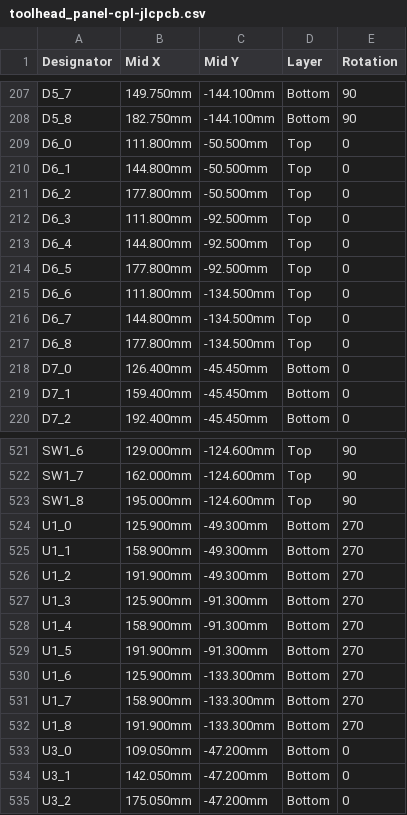
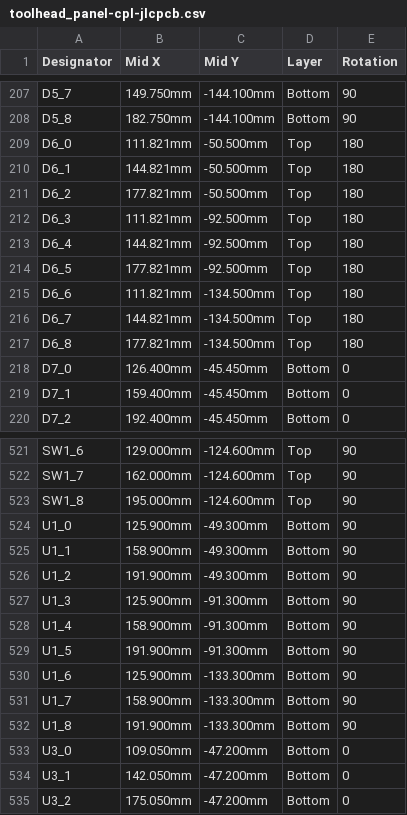
Before and after one commit to pinkfish/hotswap_toolhead, a CSV file: gerber/panel/toolhead_panel-cpl-jlcpcb.csv, drawn as a sheet; only a part is shown, gaps mark what is left out; the diff covers the shown part only.

```diff
--- a/gerber/panel/toolhead_panel-cpl-jlcpcb.csv
+++ b/gerber/panel/toolhead_panel-cpl-jlcpcb.csv
@@ -208,11 +208,11 @@ D5_7,149.750mm,-144.100mm,Bottom,90
 D5_8,182.750mm,-144.100mm,Bottom,90
-D6_0,111.800mm,-50.500mm,Top,0
-D6_1,144.800mm,-50.500mm,Top,0
-D6_2,177.800mm,-50.500mm,Top,0
-D6_3,111.800mm,-92.500mm,Top,0
-D6_4,144.800mm,-92.500mm,Top,0
-D6_5,177.800mm,-92.500mm,Top,0
-D6_6,111.800mm,-134.500mm,Top,0
-D6_7,144.800mm,-134.500mm,Top,0
-D6_8,177.800mm,-134.500mm,Top,0
+D6_0,111.821mm,-50.500mm,Top,180
+D6_1,144.821mm,-50.500mm,Top,180
+D6_2,177.821mm,-50.500mm,Top,180
+D6_3,111.821mm,-92.500mm,Top,180
+D6_4,144.821mm,-92.500mm,Top,180
+D6_5,177.821mm,-92.500mm,Top,180
+D6_6,111.821mm,-134.500mm,Top,180
+D6_7,144.821mm,-134.500mm,Top,180
+D6_8,177.821mm,-134.500mm,Top,180
 D7_0,126.400mm,-45.450mm,Bottom,0
@@ -523,11 +523,11 @@ SW1_7,162.000mm,-124.600mm,Top,90
 SW1_8,195.000mm,-124.600mm,Top,90
-U1_0,125.900mm,-49.300mm,Bottom,270
-U1_1,158.900mm,-49.300mm,Bottom,270
-U1_2,191.900mm,-49.300mm,Bottom,270
-U1_3,125.900mm,-91.300mm,Bottom,270
-U1_4,158.900mm,-91.300mm,Bottom,270
-U1_5,191.900mm,-91.300mm,Bottom,270
-U1_6,125.900mm,-133.300mm,Bottom,270
-U1_7,158.900mm,-133.300mm,Bottom,270
-U1_8,191.900mm,-133.300mm,Bottom,270
+U1_0,125.900mm,-49.300mm,Bottom,90
+U1_1,158.900mm,-49.300mm,Bottom,90
+U1_2,191.900mm,-49.300mm,Bottom,90
+U1_3,125.900mm,-91.300mm,Bottom,90
+U1_4,158.900mm,-91.300mm,Bottom,90
+U1_5,191.900mm,-91.300mm,Bottom,90
+U1_6,125.900mm,-133.300mm,Bottom,90
+U1_7,158.900mm,-133.300mm,Bottom,90
+U1_8,191.900mm,-133.300mm,Bottom,90
 U3_0,109.050mm,-47.200mm,Bottom,0
```
Also changed, not shown: 9 edited cells elsewhere in this file, gerber/panel/toolhead_panel-bom-jlcpcb.csv, gerber/toolhead-bom-jlcpcb.csv, 40 other files.
